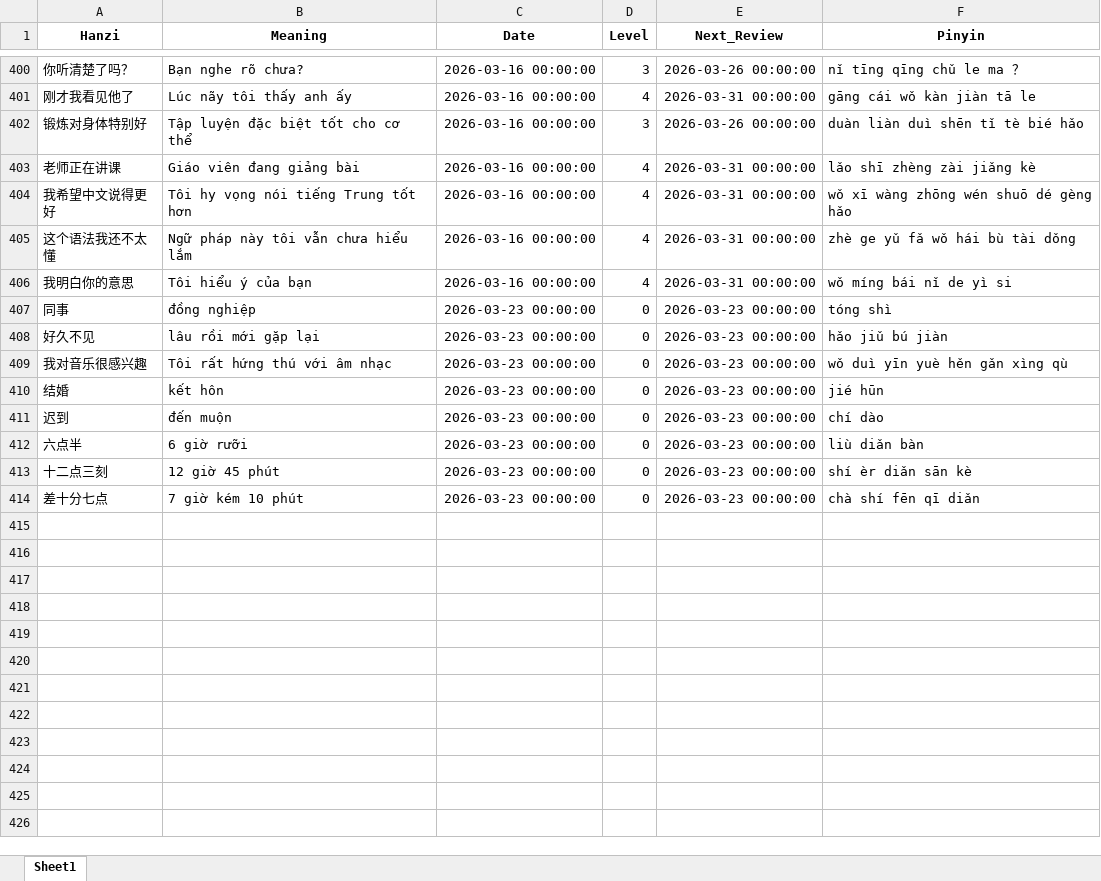
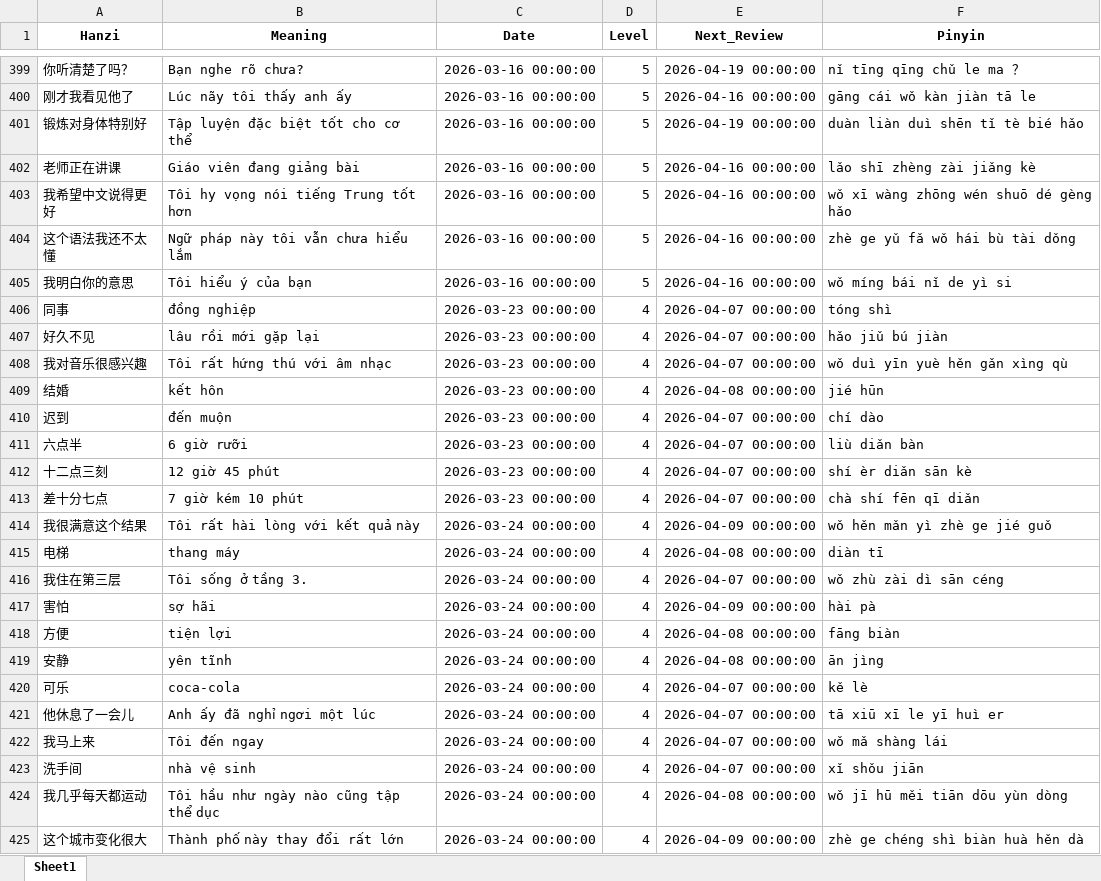
Before and after one commit to HoanDC-Git/Code_for_study, an Excel workbook: library.xlsx, sheet Sheet1, drawn as a sheet; only a part is shown, gaps mark what is left out; values as stored, in another font and other column widths than the file's, no borders; addresses are those after the commit; the diff covers the shown part only; the diff names each change by its address in the sheet, - before the commit and + after, or states it on an @@ line.

```diff
--- a/library.xlsx (sheet Sheet1)
+++ b/library.xlsx (sheet Sheet1)
-D399 (Level): 3
+D399 (Level): 5
-E399 (Next_Review): 2026-03-26 00:00:00
+E399 (Next_Review): 2026-04-19 00:00:00
-D400 (Level): 4
+D400 (Level): 5
-E400 (Next_Review): 2026-03-31 00:00:00
+E400 (Next_Review): 2026-04-16 00:00:00
-D401 (Level): 3
+D401 (Level): 5
-E401 (Next_Review): 2026-03-26 00:00:00
+E401 (Next_Review): 2026-04-19 00:00:00
-D402:D405 (Level): 4
+D402:D405 (Level): 5
-E402:E405 (Next_Review): 2026-03-31 00:00:00
+E402:E405 (Next_Review): 2026-04-16 00:00:00
-D406:D413 (Level): 0
+D406:D413 (Level): 4
-E406:E408 (Next_Review): 2026-03-23 00:00:00
+E406:E408 (Next_Review): 2026-04-07 00:00:00
-E409 (Next_Review): 2026-03-23 00:00:00
+E409 (Next_Review): 2026-04-08 00:00:00
-E410:E413 (Next_Review): 2026-03-23 00:00:00
+E410:E413 (Next_Review): 2026-04-07 00:00:00
+row 414: 我很满意这个结果 | Tôi rất hài lòng với kết quả này | 2026-03-24 00:00:00 | 4 | 2026-04-09 00:00:00 | wǒ hěn mǎn yì zhè ge jié guǒ
+row 415: 电梯 | thang máy | 2026-03-24 00:00:00 | 4 | 2026-04-08 00:00:00 | diàn tī
+row 416: 我住在第三层 | Tôi sống ở tầng 3. | 2026-03-24 00:00:00 | 4 | 2026-04-07 00:00:00 | wǒ zhù zài dì sān céng
+row 417: 害怕 | sợ hãi | 2026-03-24 00:00:00 | 4 | 2026-04-09 00:00:00 | hài pà
+row 418: 方便 | tiện lợi | 2026-03-24 00:00:00 | 4 | 2026-04-08 00:00:00 | fāng biàn
+row 419: 安静 | yên tĩnh | 2026-03-24 00:00:00 | 4 | 2026-04-08 00:00:00 | ān jìng
+row 420: 可乐 | coca-cola | 2026-03-24 00:00:00 | 4 | 2026-04-07 00:00:00 | kě lè
+row 421: 他休息了一会儿 | Anh ấy đã nghỉ ngơi một lúc | 2026-03-24 00:00:00 | 4 | 2026-04-07 00:00:00 | tā xiū xī le yī huì er
+row 422: 我马上来 | Tôi đến ngay | 2026-03-24 00:00:00 | 4 | 2026-04-07 00:00:00 | wǒ mǎ shàng lái
+row 423: 洗手间 | nhà vệ sinh | 2026-03-24 00:00:00 | 4 | 2026-04-07 00:00:00 | xǐ shǒu jiān
+row 424: 我几乎每天都运动 | Tôi hầu như ngày nào cũng tập thể dục | 2026-03-24 00:00:00 | 4 | 2026-04-08 00:00:00 | wǒ jī hū měi tiān dōu yùn dòng
+row 425: 这个城市变化很大 | Thành phố này thay đổi rất lớn | 2026-03-24 00:00:00 | 4 | 2026-04-09 00:00:00 | zhè ge chéng shì biàn huà hěn dà
```
Also changed, not shown: 47 added rows, 1 removed row and 534 edited cells elsewhere in this sheet.
